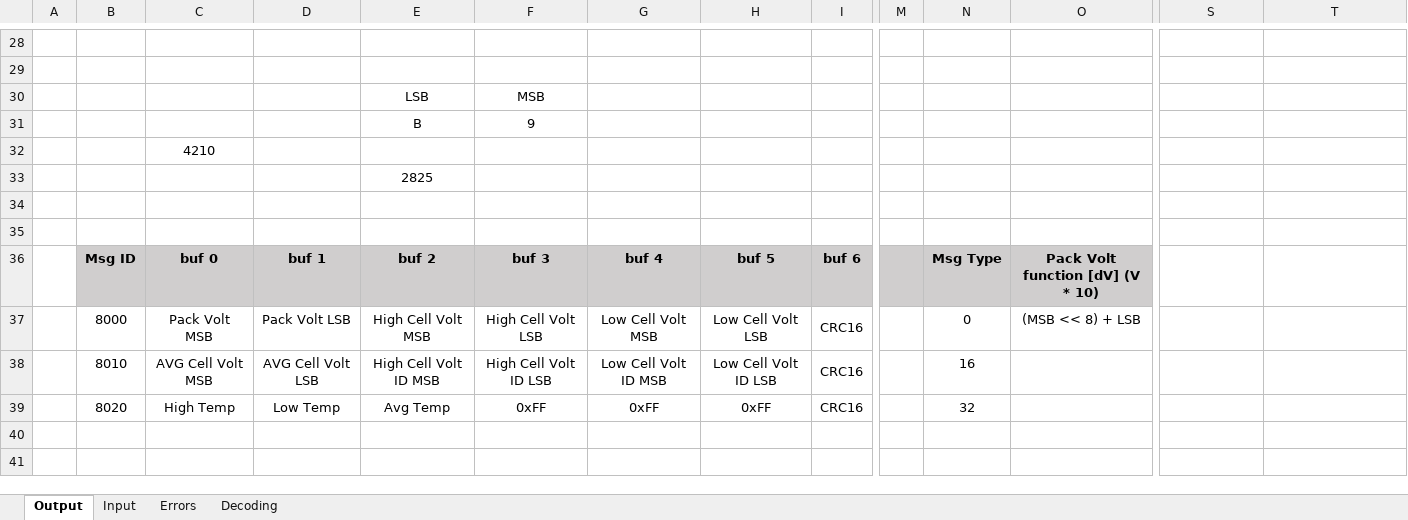
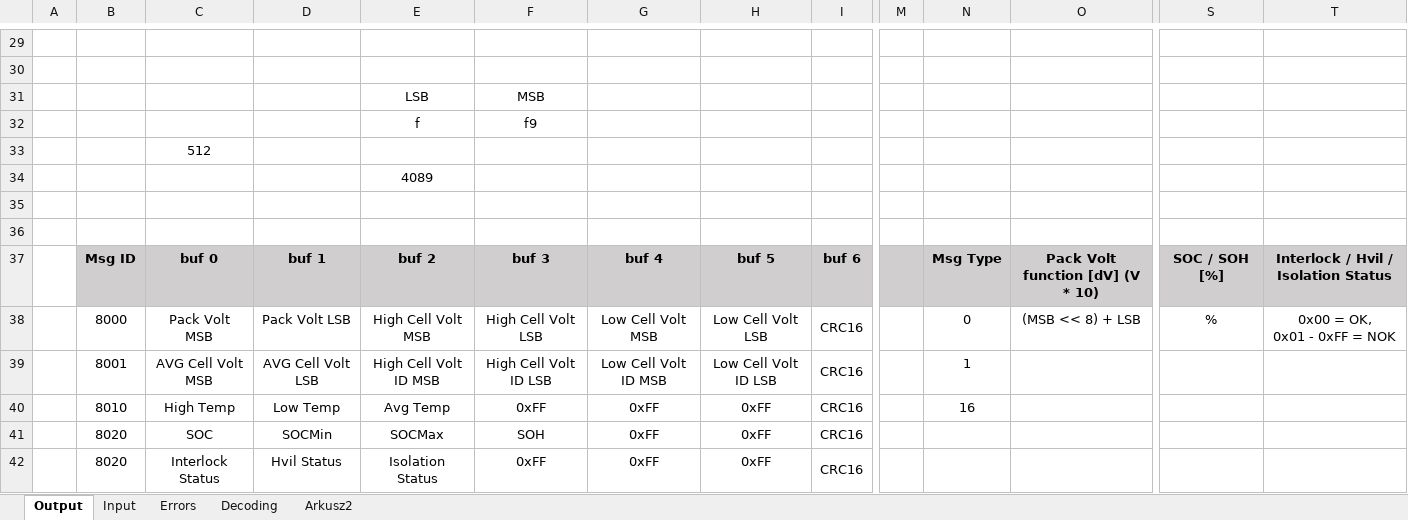
Before and after one commit to Uchmanowicz/eves-custom-module, an Excel workbook: example/Data.xlsx, sheet Output, drawn as a sheet; only a part is shown, gaps mark what is left out; values as stored, in another font and other column widths than the file's, no borders; removed rows and columns are numbered as before the commit, all else as after; rows hold the shown columns only; ↵ is a line break in a cell; the diff covers the shown part only; the diff names each change by its address in the sheet, - before the commit and + after, or states it on an @@ line.

```diff
--- a/example/Data.xlsx (sheet Output)
+++ b/example/Data.xlsx (sheet Output)
+sheet tab: Arkusz2
-row 31:  |  |  |  | B | 9
+row 32:  |  |  |  | f | f9
-C33: 4210
+C33: 512
-E34: 2825
+E34: 4089
-S37: (empty)
+S37: SOC / SOH [%]
-S37:T37 fill: none
+S37:T37 fill: #D0CECE
-T37: (empty)
+T37: Interlock / Hvil / Isolation Status
-S38: (empty)
+S38: %
-T38: (empty)
+T38: 0x00 = OK, ↵ 0x01 - 0xFF = NOK
-B39: 8010
+B39: 8001
-N39: 16
+N39: 1
-B40: 8020
+B40: 8010
-N40: 32
+N40: 16
+row 41:  | 8020 | SOC | SOCMin | SOCMax | SOH | 0xFF | 0xFF | CRC16
+row 42:  | 8020 | Interlock Status | Hvil Status | Isolation Status | 0xFF | 0xFF | 0xFF | CRC16
```
Also changed, not shown: 5 added rows, 4 removed rows and 12 edited cells elsewhere in this sheet, sheet Decoding, formulas that keep their value, 2 other files.
